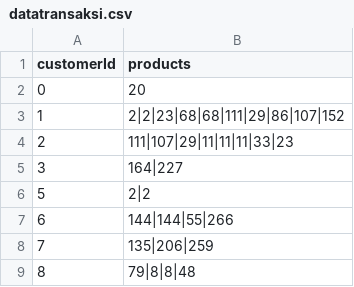
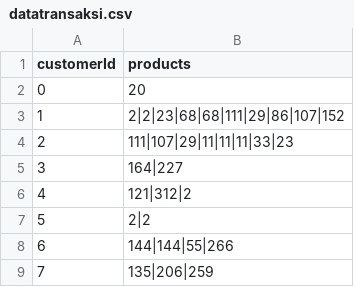
Before and after one commit to adjippp/Purwadhika-Final-Project, a CSV file: datatransaksi.csv, drawn as a sheet; only a part is shown; the shorter side is filled out with more unchanged rows; the diff names each change by its address in the sheet, - before the commit and + after, or states it on an @@ line.

Commit message:
Add files via upload

```diff
--- a/datatransaksi.csv
+++ b/datatransaksi.csv
+row 6: 4 | 121|312|2
```
